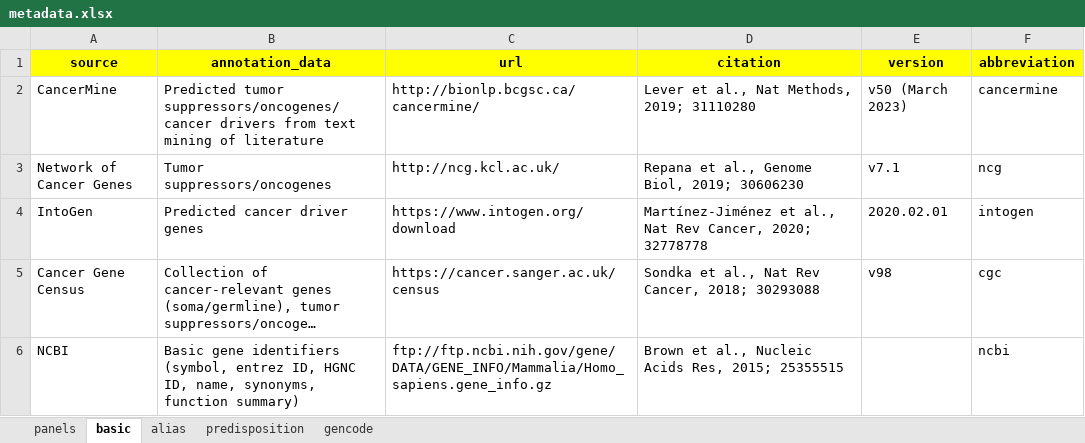
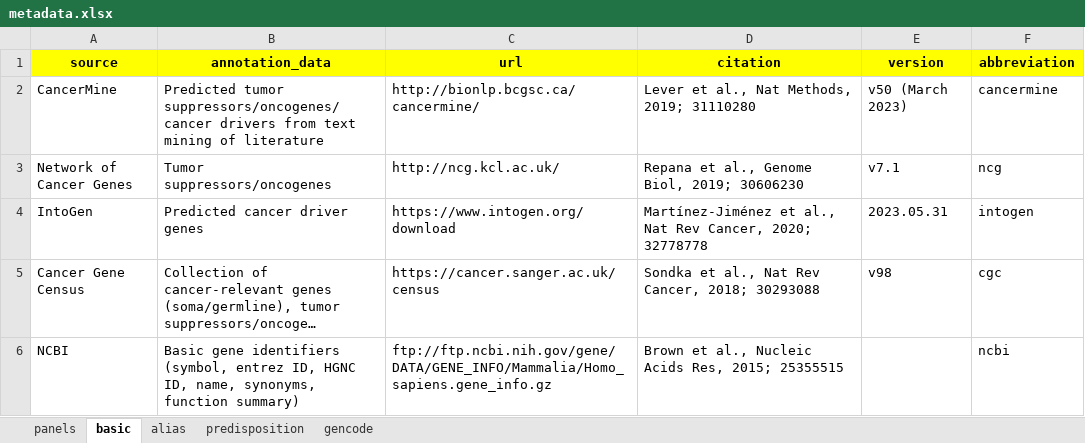
Before and after one commit to sigven/geneOncoX, an Excel workbook: data-raw/metadata.xlsx, sheet basic, drawn as a sheet; only a part is shown; long unchanged cells end in …; values as stored, in another font and other column widths than the file's, no borders; the diff names each change by its address in the sheet, - before the commit and + after, or states it on an @@ line.

```diff
--- a/data-raw/metadata.xlsx (sheet basic)
+++ b/data-raw/metadata.xlsx (sheet basic)
-E4 (version): 2020.02.01
+E4 (version): 2023.05.31
```
Also changed, not shown: 5 other files.
